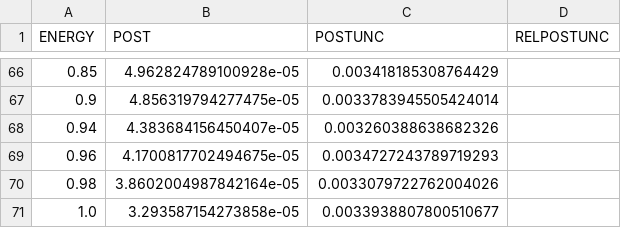
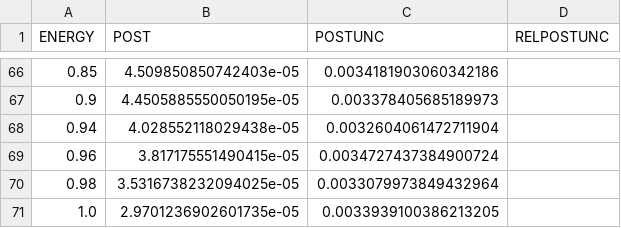
Before and after one commit to IAEA-NDS/neutron-standards-database, a CSV file: results/result_MT-1-R1-5_relto_std2017.csv, drawn as a sheet; only a part is shown, gaps mark what is left out; the diff covers the shown part only.

```diff
--- a/results/result_MT-1-R1-5_relto_std2017.csv
+++ b/results/result_MT-1-R1-5_relto_std2017.csv
@@ -66,6 +66,6 @@ ENERGY,POST,POSTUNC,RELPOSTUNC
-0.85,4.962824789100928e-05,0.003418185308764429,
-0.9,4.856319794277475e-05,0.0033783945505424014,
-0.94,4.383684156450407e-05,0.003260388638682326,
-0.96,4.1700817702494675e-05,0.0034727243789719293,
-0.98,3.8602004987842164e-05,0.0033079722762004026,
-1.0,3.293587154273858e-05,0.0033938807800510677,
+0.85,4.509850850742403e-05,0.0034181903060342186,
+0.9,4.4505885550050195e-05,0.003378405685189973,
+0.94,4.028552118029438e-05,0.0032604061472711904,
+0.96,3.817175551490415e-05,0.0034727437384900724,
+0.98,3.5316738232094025e-05,0.0033079973849432964,
+1.0,2.9701236902601735e-05,0.0033939100386213205,
```
Also changed, not shown: 128 edited cells elsewhere in this file, results/result_MT-1-R1-10_relto_std2017.csv, results/result_MT-1-R1-1_relto_std2017.csv, 29 other files.
